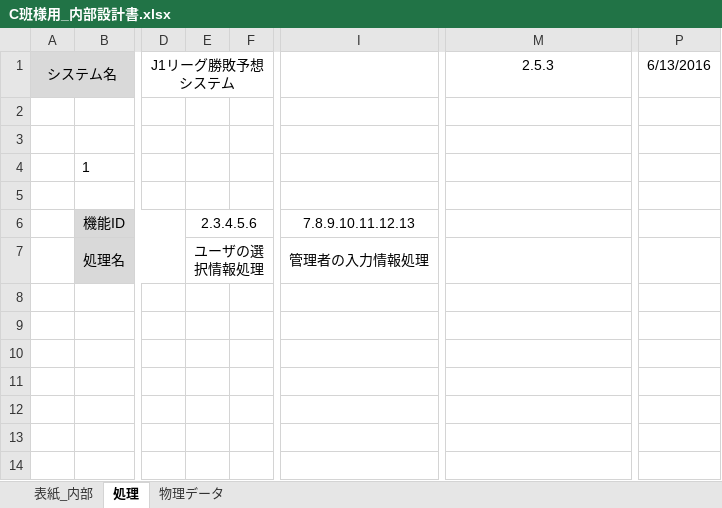
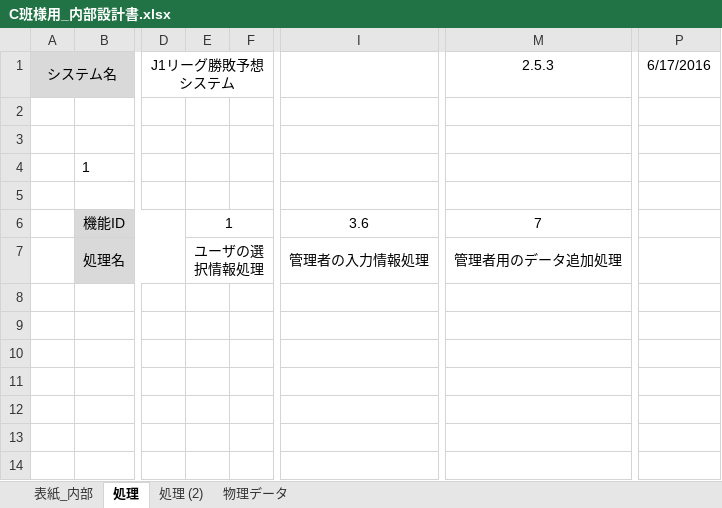
Before and after one commit to takamasaoki/-A-, an Excel workbook: C班様用_内部設計書.xlsx, sheet 処理, drawn as a sheet; only a part is shown, gaps mark what is left out; values as stored, in another font and other column widths than the file's, no borders; charts and pictures not drawn; the diff names each change by its address in the sheet, - before the commit and + after, or states it on an @@ line.

```diff
--- a/C班様用_内部設計書.xlsx (sheet 処理)
+++ b/C班様用_内部設計書.xlsx (sheet 処理)
+sheet tab: 処理 (2)
-P1: 6/13/2016
+P1: 6/17/2016
-E6: 2.3.4.5.6
+E6: 1
-I6: 7.8.9.10.11.12.13
+I6: 3.6
-M6: (empty)
+M6: 7
-M7: (empty)
+M7: 管理者用のデータ追加処理
```
Also changed, not shown: charts or pictures, 矢吹研C班_外部設計書.xlsx.
